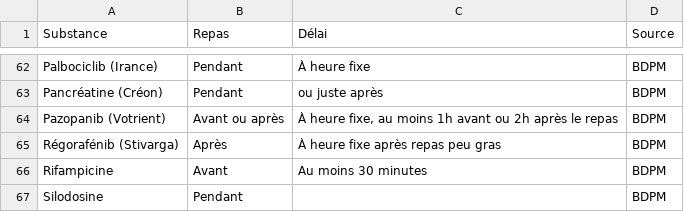
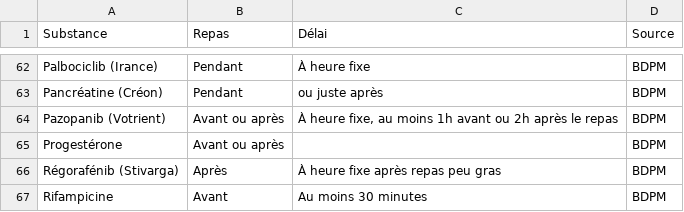
Before and after one commit to djibe/recommandations-medicales, a CSV file: assets/data/medicaments-repas.csv, drawn as a sheet; only a part is shown, gaps mark what is left out; the shorter side is filled out with more unchanged rows; the diff names each change by its address in the sheet, - before the commit and + after, or states it on an @@ line.

```diff
--- a/assets/data/medicaments-repas.csv
+++ b/assets/data/medicaments-repas.csv
+row 65: Progestérone | Avant ou après |  | BDPM
```
Also changed, not shown: 16 other files.
